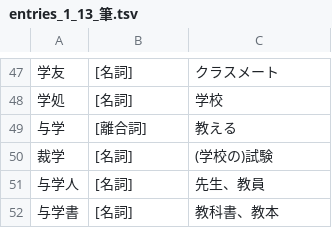
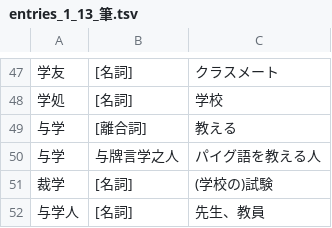
Before and after one commit to yasusho/linzklar_and_pmcp_paper_dictionary, a TSV file: entries_1_13_筆.tsv, drawn as a sheet; only a part is shown, gaps mark what is left out; the shorter side is filled out with more unchanged rows; the diff names each change by its address in the sheet, - before the commit and + after, or states it on an @@ line.

```diff
--- a/entries_1_13_筆.tsv
+++ b/entries_1_13_筆.tsv
+row 50: 与学 | 与牌言学之人 | パイグ語を教える人
```
Also changed, not shown: entries_1_07_一？.tsv, entries_1_12_口.tsv, 6 other files.
